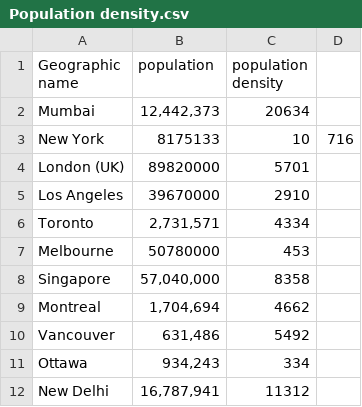
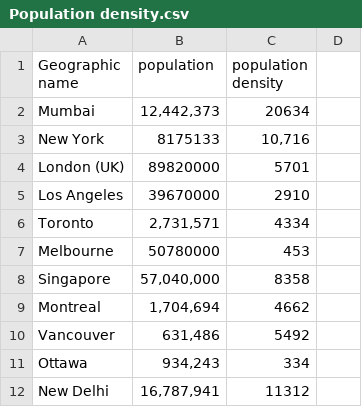
Before and after one commit to Kaartik7/ISSC_competition-, a CSV file: to csv/Population density.csv, drawn as a sheet; the diff names each change by its address in the sheet, - before the commit and + after, or states it on an @@ line.

Commit message:
Update Population density.csv

```diff
--- a/to csv/Population density.csv
+++ b/to csv/Population density.csv
-C3 (population density): 10
+C3 (population density): 10,716
-D3: 716
+D3: (empty)
```
